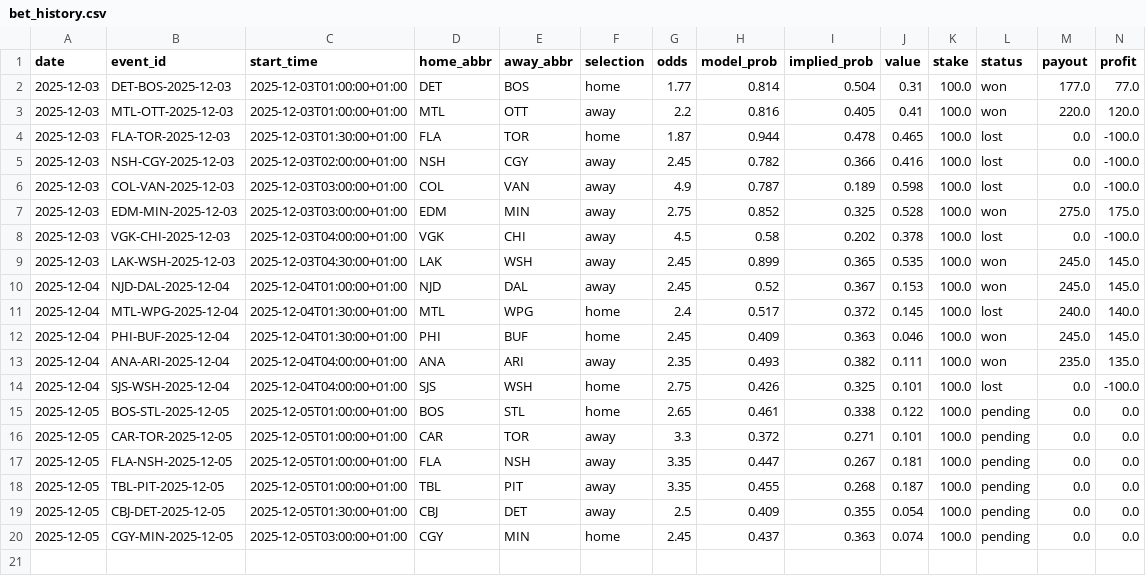
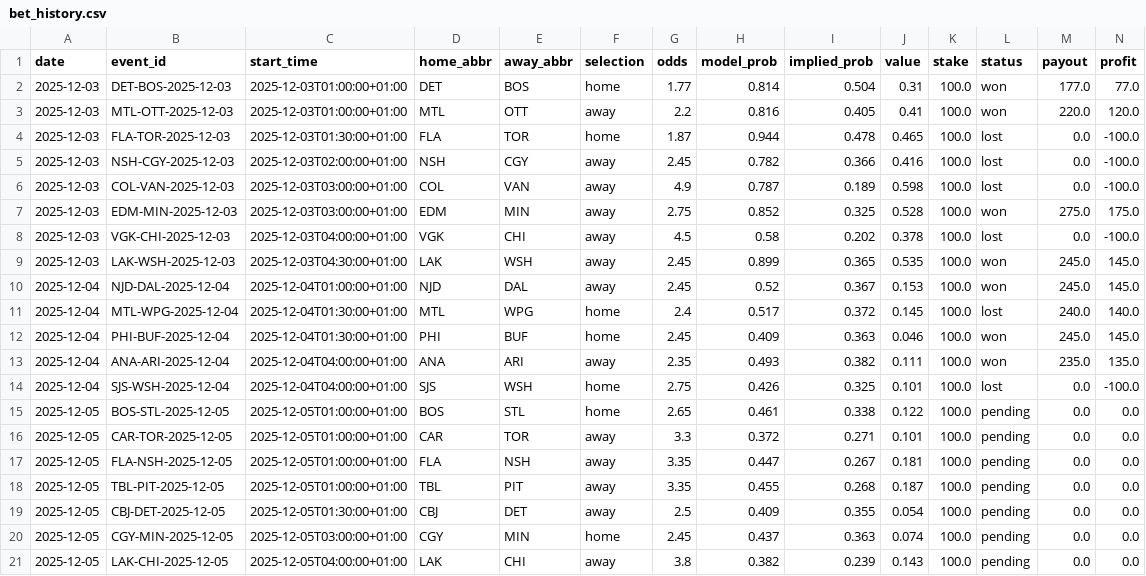
Before and after one commit to egeiran/NHL-ML-Prediction-Model, a CSV file: NHL/data/bet_history.csv, drawn as a sheet; only a part is shown; rows hold the shown columns only; the diff names each change by its address in the sheet, - before the commit and + after, or states it on an @@ line.

Commit message:
new changes

```diff
--- a/NHL/data/bet_history.csv
+++ b/NHL/data/bet_history.csv
+row 21: 2025-12-05 | LAK-CHI-2025-12-05 | 2025-12-05T04:00:00+01:00 | LAK | CHI | away | 3.8 | 0.382 | 0.239 | 0.143 | 100.0 | pending | 0.0 | 0.0
```
